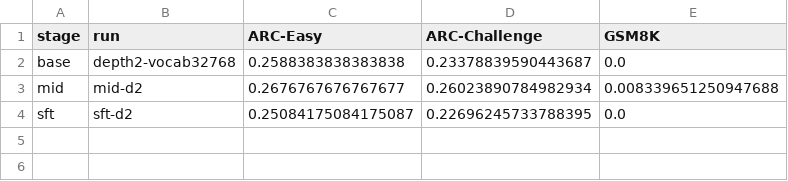
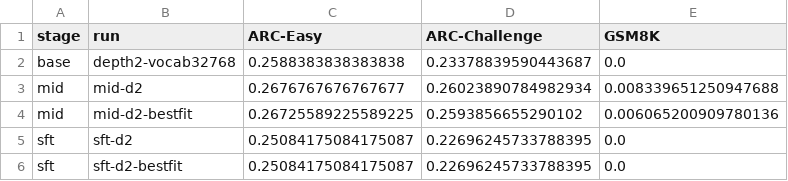
Before and after one commit to amirreza-davachi-leiden/nanochat, a CSV file: task3/results/benchmarks/da1c0d753dd4/scores.csv, drawn as a sheet; the diff names each change by its address in the sheet, - before the commit and + after, or states it on an @@ line.

Commit message:
Record additional Task 3 runs and clarify batching provenance

```diff
--- a/task3/results/benchmarks/da1c0d753dd4/scores.csv
+++ b/task3/results/benchmarks/da1c0d753dd4/scores.csv
+row 4: mid | mid-d2-bestfit | 0.26725589225589225 | 0.2593856655290102 | 0.006065200909780136
+row 6: sft | sft-d2-bestfit | 0.25084175084175087 | 0.22696245733788395 | 0.0
```
Also changed, not shown: 8 other files.
